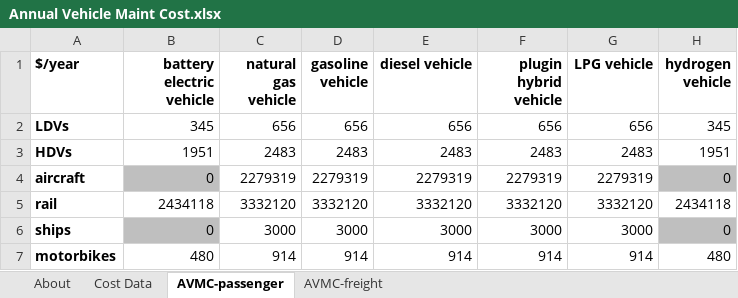
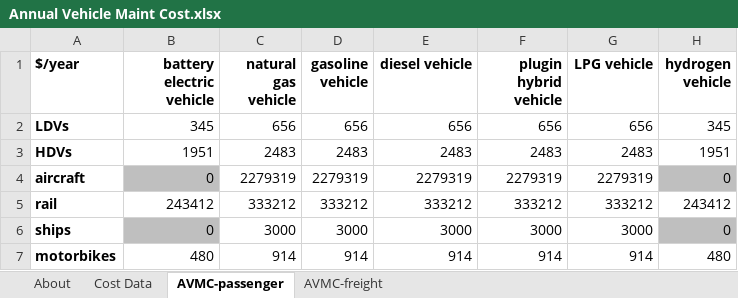
Before and after one commit to EnergyInnovation/eps-minnesota, an Excel workbook: InputData/trans/AVMC/Annual Vehicle Maint Cost.xlsx, sheet AVMC-passenger, drawn as a sheet; values as stored, in another font and other column widths than the file's, no borders; the diff names each change by its address in the sheet, - before the commit and + after, or states it on an @@ line.

Commit message:
Adjust passenger rail and freight aircraft costs

```diff
--- a/InputData/trans/AVMC/Annual Vehicle Maint Cost.xlsx (sheet AVMC-passenger)
+++ b/InputData/trans/AVMC/Annual Vehicle Maint Cost.xlsx (sheet AVMC-passenger)
-B5 (battery electric vehicle): 2434118
+B5 (battery electric vehicle): 243412
-C5 (natural gas vehicle): 3332120
+C5 (natural gas vehicle): 333212
-D5 (gasoline vehicle): 3332120
+D5 (gasoline vehicle): 333212
-E5 (diesel vehicle): 3332120
+E5 (diesel vehicle): 333212
-F5 (plugin hybrid vehicle): 3332120
+F5 (plugin hybrid vehicle): 333212
-G5 (LPG vehicle): 3332120
+G5 (LPG vehicle): 333212
-H5 (hydrogen vehicle): 2434118
+H5 (hydrogen vehicle): 243412
```
Also changed, not shown: sheet AVMC-freight, sheet Cost Data, InputData/trans/BNVP/BAU New Vehicle Price.xlsx, 3 other files.
